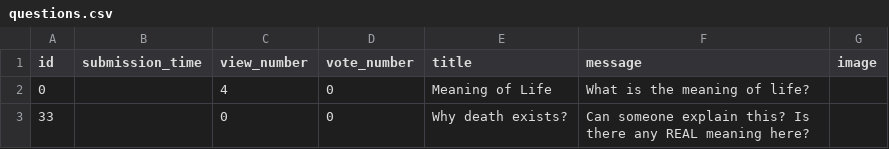
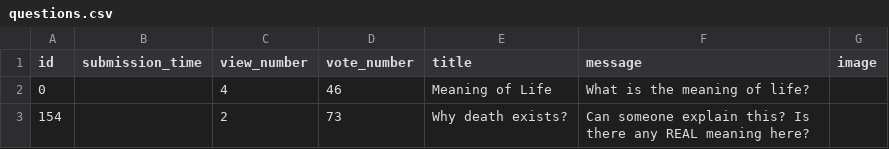
Before and after one commit to benedekhalaj/ask-mate-3-python-benedekhalaj, a CSV file: data/questions.csv, drawn as a sheet.

```diff
--- a/data/questions.csv
+++ b/data/questions.csv
@@ -1,3 +1,3 @@
 id,submission_time,view_number,vote_number,title,message,image
-0,,4,0,Meaning of Life,What is the meaning of life?,
-33,,0,0,Why death exists?,Can someone explain this? Is there any REAL meaning here?,
+0,,4,46,Meaning of Life,What is the meaning of life?,
+154,,2,73,Why death exists?,Can someone explain this? Is there any REAL meaning here?,
```
Also changed, not shown: 4 other files.
